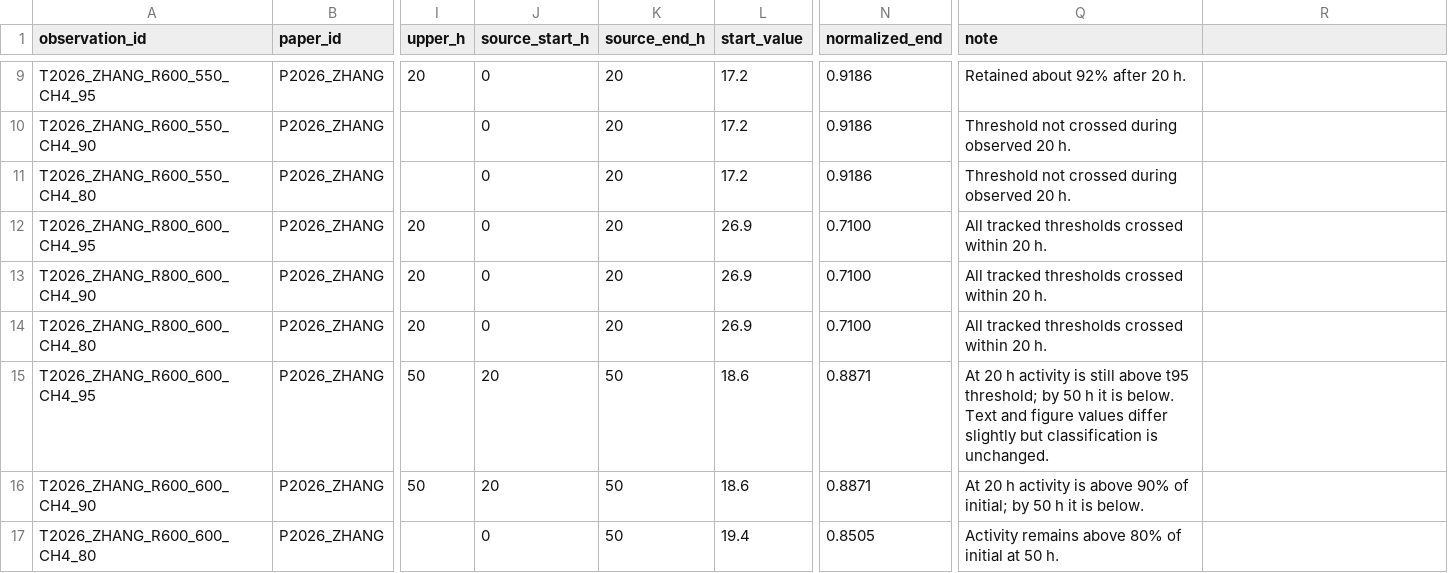
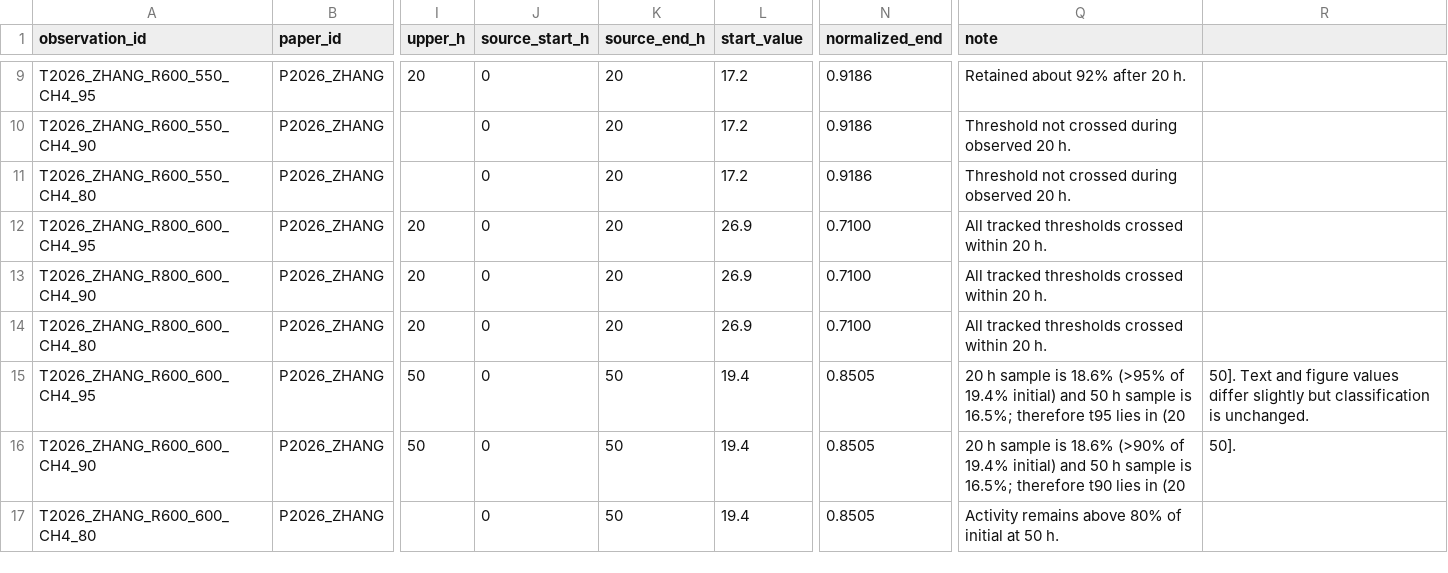
Before and after one commit to stloendays/Catalyst-Longevity-Benchmark, a CSV file: data/processed/pilot_threshold_observations_v0.2.csv, drawn as a sheet; only a part is shown, gaps mark what is left out; the diff names each change by its address in the sheet, - before the commit and + after, or states it on an @@ line.

Commit message:
Normalize Zhang R600 600C threshold rows to initial activity

```diff
--- a/data/processed/pilot_threshold_observations_v0.2.csv
+++ b/data/processed/pilot_threshold_observations_v0.2.csv
-J15:J16 (source_start_h): 20
+J15:J16 (source_start_h): 0
-L15:L16 (start_value): 18.6
+L15:L16 (start_value): 19.4
-N15:N16 (normalized_end): 0.8871
+N15:N16 (normalized_end): 0.8505
-Q15 (note): At 20 h activity is still above t95 threshold; by 50 h it is below. Text and figure values differ slightly but classification is unchanged.
+Q15 (note): 20 h sample is 18.6% (>95% of 19.4% initial) and 50 h sample is 16.5%; therefore t95 lies in (20
-R15: (empty)
+R15: 50]. Text and figure values differ slightly but classification is unchanged.
-Q16 (note): At 20 h activity is above 90% of initial; by 50 h it is below.
+Q16 (note): 20 h sample is 18.6% (>90% of 19.4% initial) and 50 h sample is 16.5%; therefore t90 lies in (20
-R16: (empty)
+R16: 50].
```
